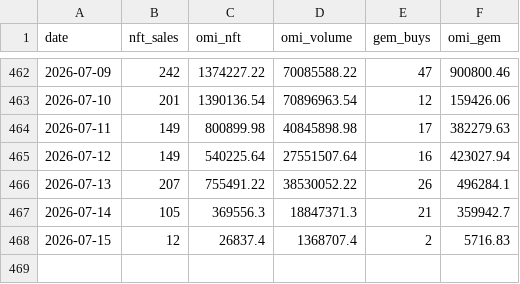
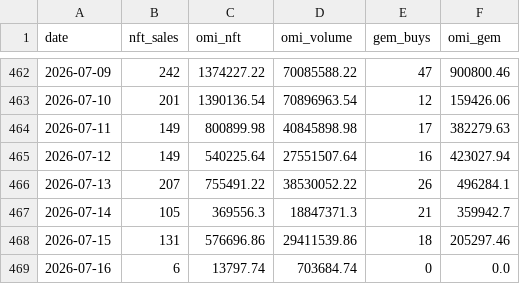
Before and after one commit to fanablefrance/jetonveve, a CSV file: data/burns_split_daily.csv, drawn as a sheet; only a part is shown, gaps mark what is left out.

```diff
--- a/data/burns_split_daily.csv
+++ b/data/burns_split_daily.csv
@@ -467,2 +467,3 @@ date,nft_sales,omi_nft,omi_volume,gem_buys,omi_gem
 2026-07-14,105,369556.3,18847371.3,21,359942.7
-2026-07-15,12,26837.4,1368707.4,2,5716.83
+2026-07-15,131,576696.86,29411539.86,18,205297.46
+2026-07-16,6,13797.74,703684.74,0,0.0
```
Also changed, not shown: data/burns_daily.csv, 1 other file.
